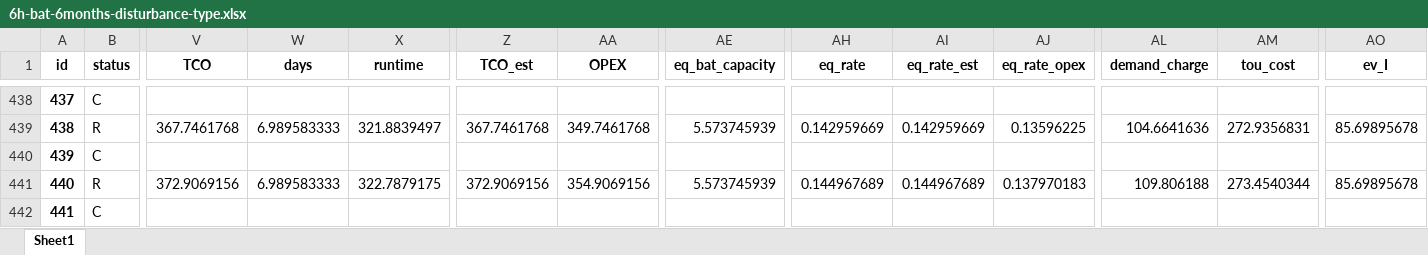
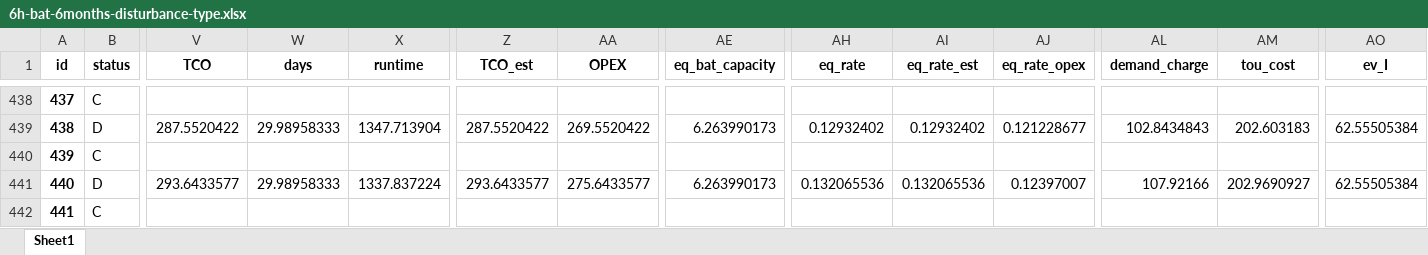
Before and after one commit to AarenLee07/Microgrid-Optimizer, an Excel workbook: output/experiments/thesis_topic3/6h-bat-6months-disturbance-type.xlsx, sheet Sheet1, drawn as a sheet; only a part is shown, gaps mark what is left out; values as stored, in another font and other column widths than the file's, no borders; the diff covers the shown part only; the diff names each change by its address in the sheet, - before the commit and + after, or states it on an @@ line.

```diff
--- a/output/experiments/thesis_topic3/6h-bat-6months-disturbance-type.xlsx (sheet Sheet1)
+++ b/output/experiments/thesis_topic3/6h-bat-6months-disturbance-type.xlsx (sheet Sheet1)
-B439 (status): R
+B439 (status): D
-V439 (TCO): 367.7461768
+V439 (TCO): 287.5520422
-W439 (days): 6.989583333
+W439 (days): 29.98958333
-X439 (runtime): 321.8839497
+X439 (runtime): 1347.713904
-Z439 (TCO_est): 367.7461768
+Z439 (TCO_est): 287.5520422
-AA439 (OPEX): 349.7461768
+AA439 (OPEX): 269.5520422
-AE439 (eq_bat_capacity): 5.573745939
+AE439 (eq_bat_capacity): 6.263990173
-AH439 (eq_rate): 0.142959669
+AH439 (eq_rate): 0.12932402
-AI439 (eq_rate_est): 0.142959669
+AI439 (eq_rate_est): 0.12932402
-AJ439 (eq_rate_opex): 0.13596225
+AJ439 (eq_rate_opex): 0.121228677
-AL439 (demand_charge): 104.6641636
+AL439 (demand_charge): 102.8434843
-AM439 (tou_cost): 272.9356831
+AM439 (tou_cost): 202.603183
-AO439 (ev_I): 85.69895678
+AO439 (ev_I): 62.55505384
-B441 (status): R
+B441 (status): D
-V441 (TCO): 372.9069156
+V441 (TCO): 293.6433577
-W441 (days): 6.989583333
+W441 (days): 29.98958333
-X441 (runtime): 322.7879175
+X441 (runtime): 1337.837224
-Z441 (TCO_est): 372.9069156
+Z441 (TCO_est): 293.6433577
-AA441 (OPEX): 354.9069156
+AA441 (OPEX): 275.6433577
-AE441 (eq_bat_capacity): 5.573745939
+AE441 (eq_bat_capacity): 6.263990173
-AH441 (eq_rate): 0.144967689
+AH441 (eq_rate): 0.132065536
-AI441 (eq_rate_est): 0.144967689
+AI441 (eq_rate_est): 0.132065536
-AJ441 (eq_rate_opex): 0.137970183
+AJ441 (eq_rate_opex): 0.12397007
-AL441 (demand_charge): 109.806188
+AL441 (demand_charge): 107.92166
-AM441 (tou_cost): 273.4540344
+AM441 (tou_cost): 202.9690927
-AO441 (ev_I): 85.69895678
+AO441 (ev_I): 62.55505384
```
Also changed, not shown: 527 edited cells elsewhere in this sheet, output/experiments/thesis_topic3/6h-bat-12months-0.6dc-minimize-cap.xlsx, 12 other files.
